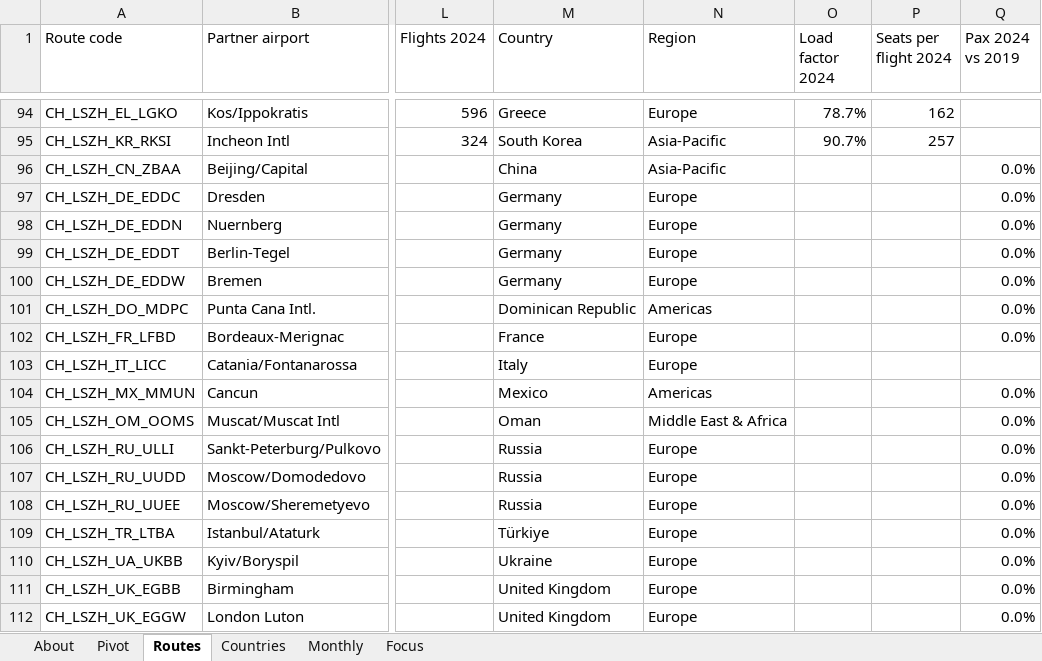
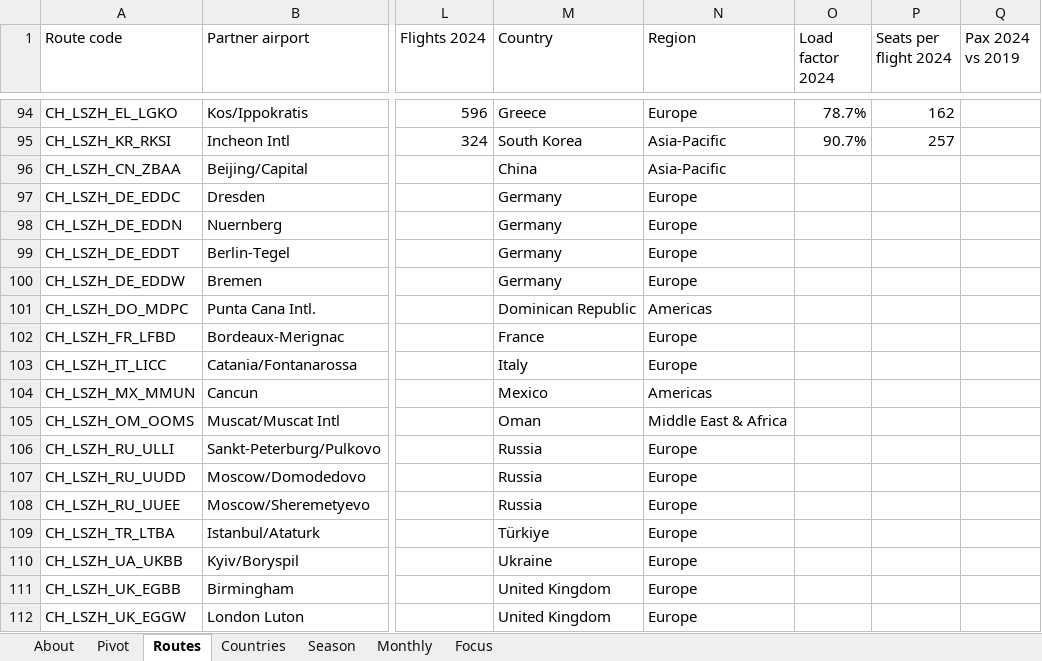
Before and after one commit to nurdanikbals5-collab/zurich-route-snapshot, an Excel workbook: excel/Zurich_Route_Snapshot.xlsx, sheet Routes, drawn as a sheet; only a part is shown, gaps mark what is left out; values as stored, in another font and other column widths than the file's, no borders; conditional formats and table styles not drawn; the diff names each change by its address in the sheet, - before the commit and + after, or states it on an @@ line.

Commit message:
Monthly: LF, year, season; Season pivot: summer vs rest-of-year load factor 2024 (calculated field); Bremen shown as no data

```diff
--- a/excel/Zurich_Route_Snapshot.xlsx (sheet Routes)
+++ b/excel/Zurich_Route_Snapshot.xlsx (sheet Routes)
+sheet tab: Season
-Q96:Q102 (Pax 2024 vs 2019): 0.0%
+Q96:Q102 (Pax 2024 vs 2019): (empty)
-Q104:Q112 (Pax 2024 vs 2019): 0.0%
+Q104:Q112 (Pax 2024 vs 2019): (empty)
```
Also changed, not shown: sheet Focus, sheet Monthly, formulas that keep their value.
